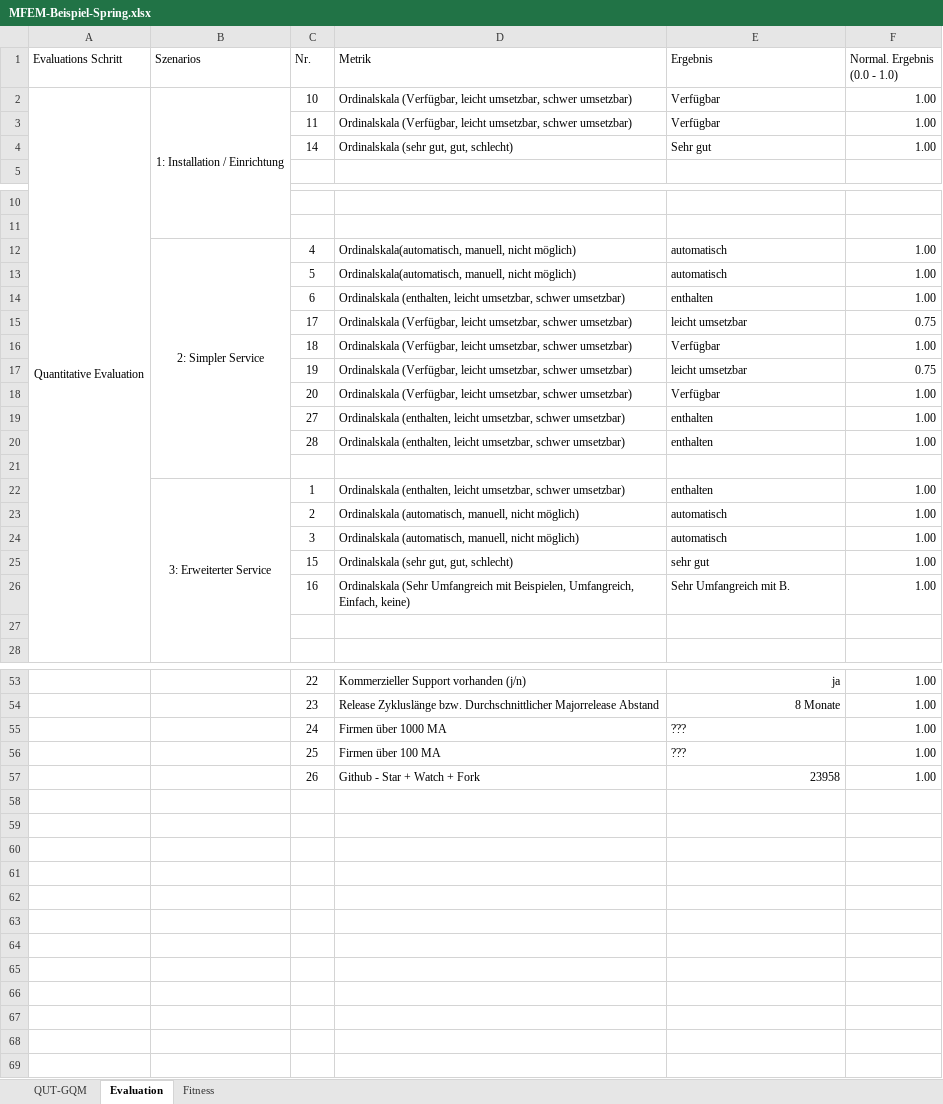
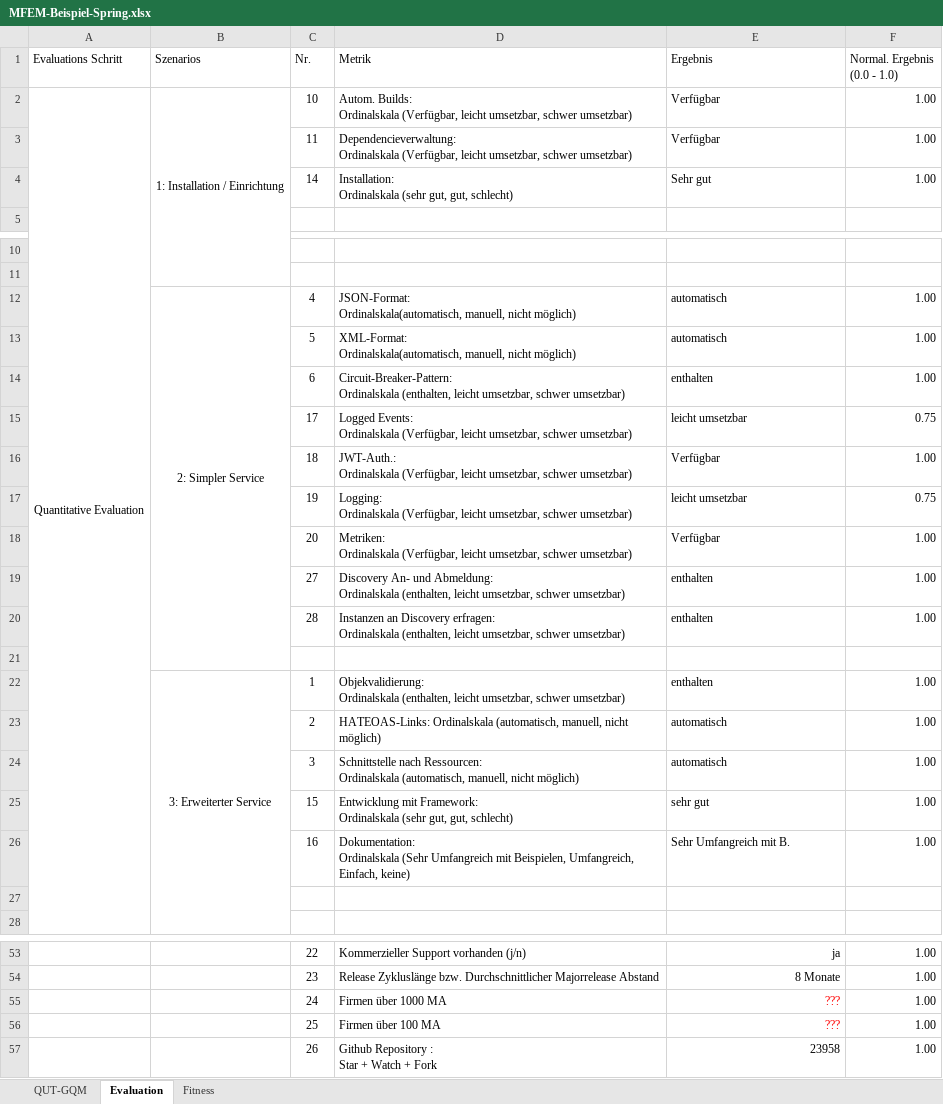
Before and after one commit to darenegade/ba, an Excel workbook: Sonstiges/MFEM-Beispiel-Spring.xlsx, sheet Evaluation, drawn as a sheet; only a part is shown, gaps mark what is left out; values as stored, in another font and other column widths than the file's, no borders; ↵ is a line break in a cell; the diff covers the shown part only; the diff names each change by its address in the sheet, - before the commit and + after, or states it on an @@ line.

```diff
--- a/Sonstiges/MFEM-Beispiel-Spring.xlsx (sheet Evaluation)
+++ b/Sonstiges/MFEM-Beispiel-Spring.xlsx (sheet Evaluation)
-D2 (Metrik): Ordinalskala (Verfügbar,…
+D2 (Metrik): Autom. Builds: ↵ Ordinalskala (Verfügbar,…
-D3 (Metrik): Ordinalskala (Verfügbar,…
+D3 (Metrik): Dependencieverwaltung: ↵ Ordinalskala (Verfügbar,…
-D4 (Metrik): Ordinalskala (sehr gut, gut, schlecht)
+D4 (Metrik): Installation: ↵ Ordinalskala (sehr gut, gut, schlecht)
-D12 (Metrik): Ordinalskala(automatisch, manuell,…
+D12 (Metrik): JSON-Format: ↵ Ordinalskala(automatisch, manuell,…
-D13 (Metrik): Ordinalskala(automatisch, manuell,…
+D13 (Metrik): XML-Format: ↵ Ordinalskala(automatisch, manuell,…
-D14 (Metrik): Ordinalskala (enthalten,…
+D14 (Metrik): Circuit-Breaker-Pattern: ↵ Ordinalskala (enthalten,…
-D15 (Metrik): Ordinalskala (Verfügbar,…
+D15 (Metrik): Logged Events: ↵ Ordinalskala (Verfügbar,…
-D16 (Metrik): Ordinalskala (Verfügbar,…
+D16 (Metrik): JWT-Auth.: ↵ Ordinalskala (Verfügbar,…
-D17 (Metrik): Ordinalskala (Verfügbar,…
+D17 (Metrik): Logging: ↵ Ordinalskala (Verfügbar,…
-D18 (Metrik): Ordinalskala (Verfügbar,…
+D18 (Metrik): Metriken: ↵ Ordinalskala (Verfügbar,…
-D19 (Metrik): Ordinalskala (enthalten,…
+D19 (Metrik): Discovery An- und Abmeldung: ↵ Ordinalskala (enthalten,…
-D20 (Metrik): Ordinalskala (enthalten,…
+D20 (Metrik): Instanzen an Discovery erfragen: ↵ Ordinalskala (enthalten,…
-D22 (Metrik): Ordinalskala (enthalten,…
+D22 (Metrik): Objekvalidierung: ↵ Ordinalskala (enthalten,…
-D23 (Metrik): Ordinalskala (automatisch,…
+D23 (Metrik): HATEOAS-Links: Ordinalskala (automatisch,…
-D24 (Metrik): Ordinalskala (automatisch,…
+D24 (Metrik): Schnittstelle nach Ressourcen: ↵ Ordinalskala (automatisch,…
-D25 (Metrik): Ordinalskala (sehr…
+D25 (Metrik): Entwicklung mit Framework: ↵ Ordinalskala (sehr…
-D26 (Metrik): Ordinalskala (Sehr…
+D26 (Metrik): Dokumentation: ↵ Ordinalskala (Sehr…
@@ E55:E56 text colour: black → #FF0000, alignment: left → right @@
-D57 (Metrik): Github - Star + Watch + Fork
+D57 (Metrik): Github Repository : ↵ Star + Watch + Fork
```
Also changed, not shown: 2 edited cells elsewhere in this sheet, sheet QUT-GQM, sheet Fitness, formulas that keep their value, charts or pictures, Sonstiges/MFEM-Beispiel-GoKit.xlsx, Sonstiges/MFEM-Vorlage.xlsx, 4 other files.
